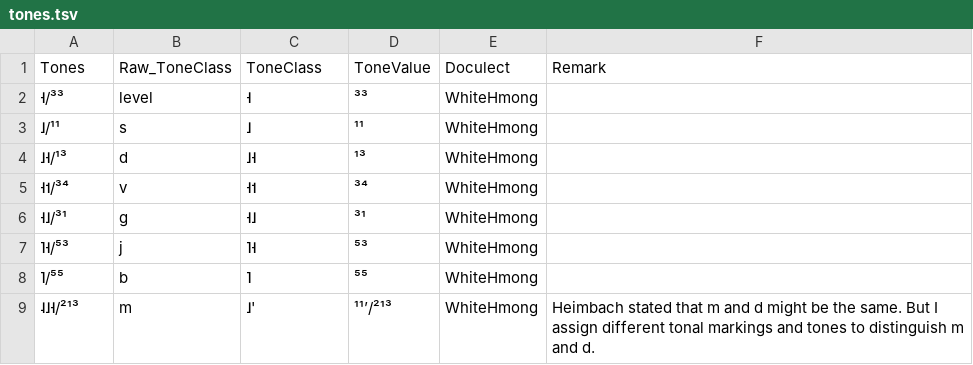
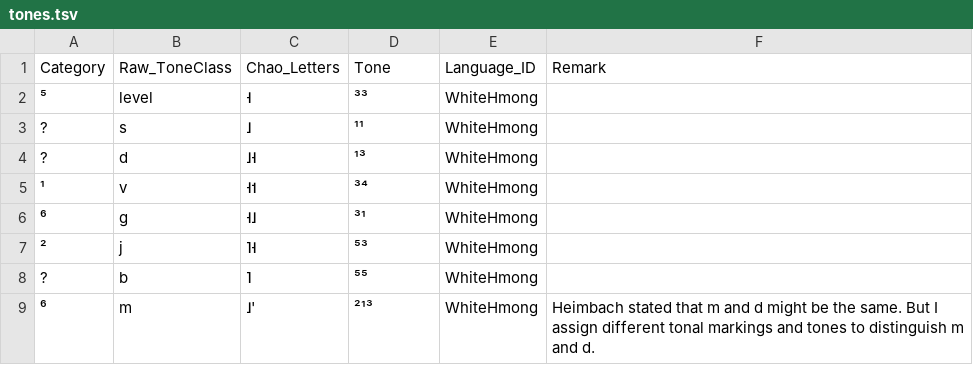
Before and after one commit to lexibank/wold, a TSV file: etc/tones.tsv, drawn as a sheet.

Commit message:
update tones normalize

```diff
--- a/etc/tones.tsv
+++ b/etc/tones.tsv
@@ -1,9 +1,9 @@
-Tones	Raw_ToneClass	ToneClass	ToneValue	Doculect	Remark
-˧/³³	level	˧	³³	WhiteHmong	
-˩/¹¹	s	 ˩	 ¹¹	WhiteHmong	
-˩˧/¹³	d	˩˧	¹³	WhiteHmong	
-˧˦/³⁴	v	˧˦	³⁴	WhiteHmong	
-˧˩/³¹	g	˧˩	³¹	WhiteHmong	
-˥˧/⁵³	j	˥˧	⁵³	WhiteHmong	
-˥/⁵⁵	b	˥	⁵⁵	WhiteHmong	
-˨˩˧/²¹³	m	˩'	¹¹’/²¹³	WhiteHmong	Heimbach stated that m and d might be the same. But I assign different tonal markings and tones to distinguish m and d.
+Category	Raw_ToneClass	Chao_Letters	Tone	Language_ID	Remark
+⁵	level	˧	³³	WhiteHmong	
+?	s	 ˩	¹¹	WhiteHmong	
+?	d	˩˧	¹³	WhiteHmong	
+¹	v	˧˦	³⁴	WhiteHmong	
+⁶	g	˧˩	³¹	WhiteHmong	
+²	j	˥˧	⁵³	WhiteHmong	
+?	b	˥	⁵⁵	WhiteHmong	
+⁶	m	˩'	²¹³	WhiteHmong	Heimbach stated that m and d might be the same. But I assign different tonal markings and tones to distinguish m and d.
```
Also changed, not shown: etc/orthography/WhiteHmong.tsv, 1 other file.
